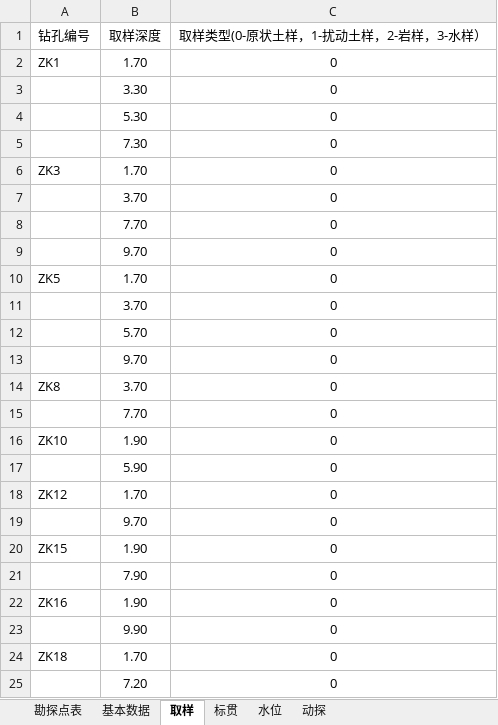
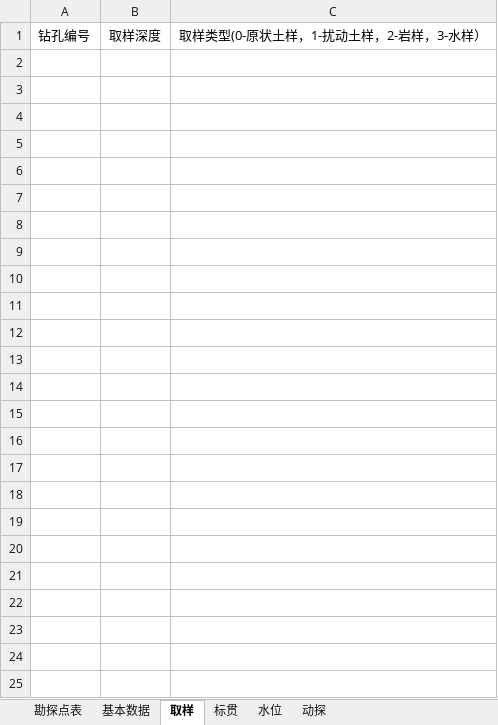
Before and after one commit to mrvx666/easy-lizheng-input, an Excel workbook: 理正勘察标准数据接口模板.xlsx, sheet 取样, drawn as a sheet; values as stored, in another font and other column widths than the file's, no borders; the diff names each change by its address in the sheet, - before the commit and + after, or states it on an @@ line.

```diff
--- a/理正勘察标准数据接口模板.xlsx (sheet 取样)
+++ b/理正勘察标准数据接口模板.xlsx (sheet 取样)
-row 2: ZK1 | 1.70 | 0
-row 3:  | 3.30 | 0
-row 4:  | 5.30 | 0
-row 5:  | 7.30 | 0
-row 6: ZK3 | 1.70 | 0
-row 7:  | 3.70 | 0
-row 8:  | 7.70 | 0
-row 9:  | 9.70 | 0
-row 10: ZK5 | 1.70 | 0
-row 11:  | 3.70 | 0
-row 12:  | 5.70 | 0
-row 13:  | 9.70 | 0
-row 14: ZK8 | 3.70 | 0
-row 15:  | 7.70 | 0
-row 16: ZK10 | 1.90 | 0
-row 17:  | 5.90 | 0
-row 18: ZK12 | 1.70 | 0
-row 19:  | 9.70 | 0
-row 20: ZK15 | 1.90 | 0
-row 21:  | 7.90 | 0
-row 22: ZK16 | 1.90 | 0
-row 23:  | 9.90 | 0
-row 24: ZK18 | 1.70 | 0
-row 25:  | 7.20 | 0
```
Also changed, not shown: sheet 勘探点表, sheet 标贯, sheet 基本数据, sheet 水位.
